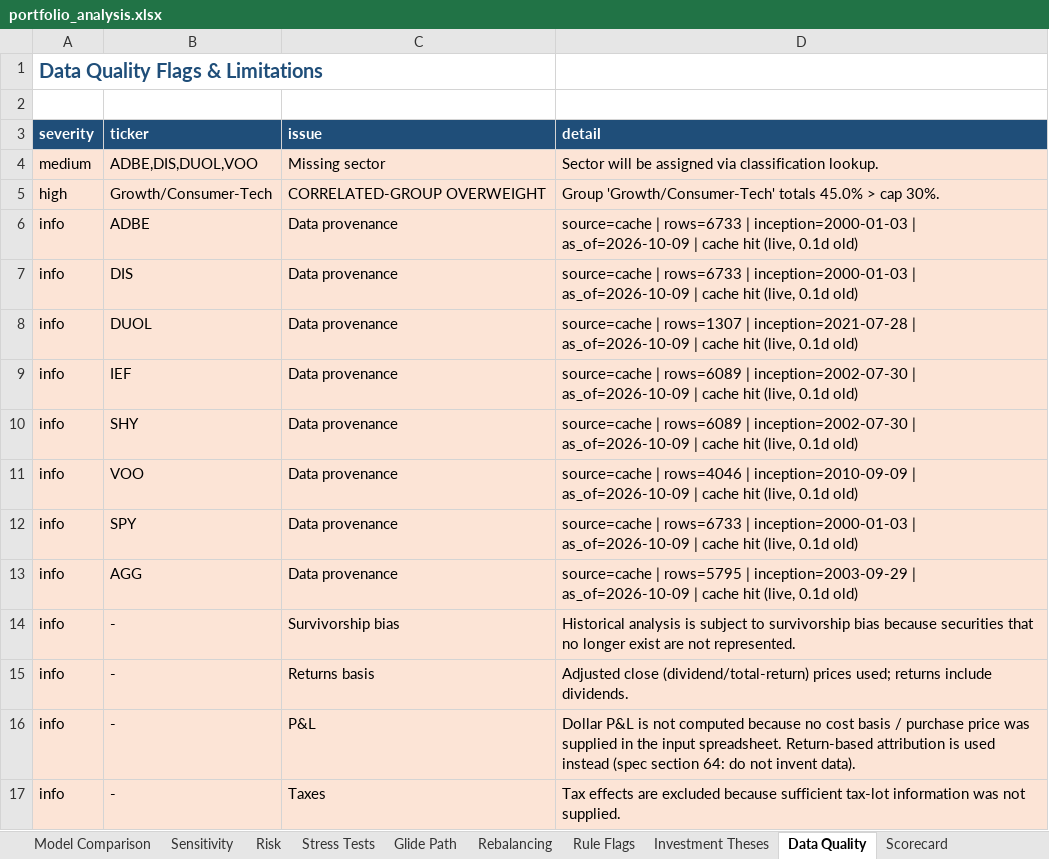
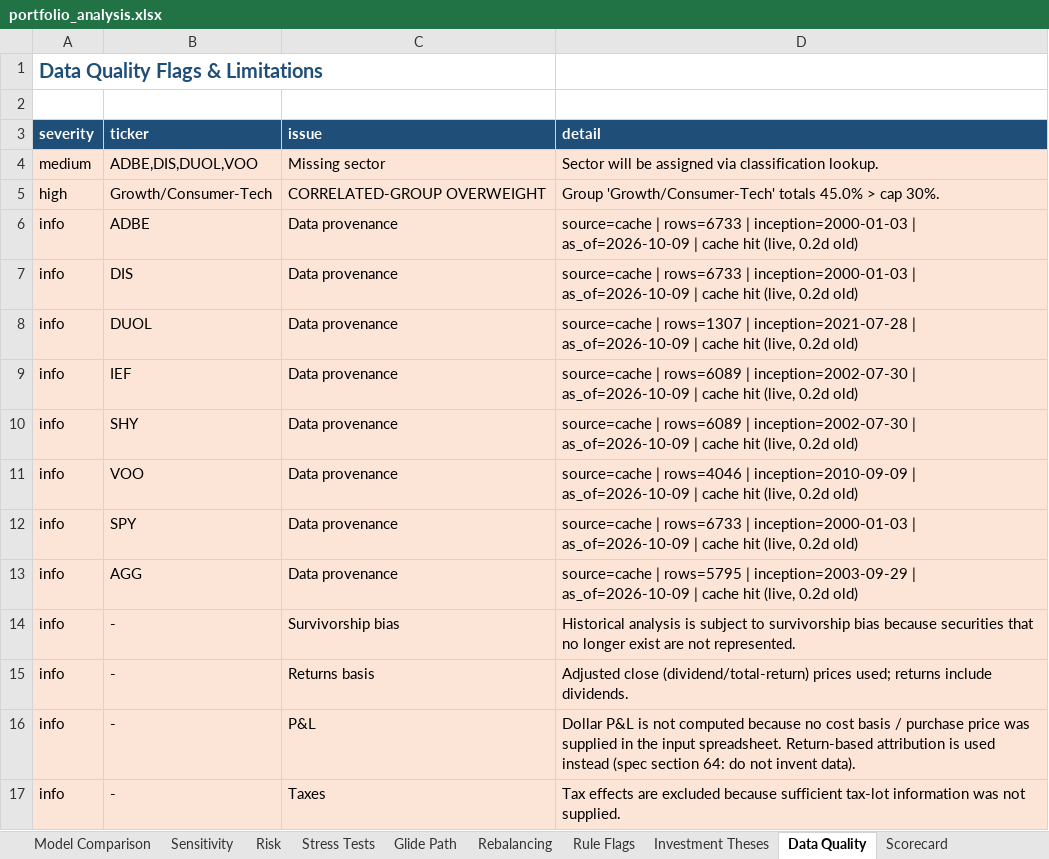
Before and after one commit to Shrek123-debug/Wharton-Models-, an Excel workbook: portfolio_model/outputs/spreadsheet/portfolio_analysis.xlsx, sheet Data Quality, drawn as a sheet; values as stored, in another font and other column widths than the file's, no borders; the diff names each change by its address in the sheet, - before the commit and + after, or states it on an @@ line.

```diff
--- a/portfolio_model/outputs/spreadsheet/portfolio_analysis.xlsx (sheet Data Quality)
+++ b/portfolio_model/outputs/spreadsheet/portfolio_analysis.xlsx (sheet Data Quality)
-D6:D7 (detail): …hit (live, 0.1d old)
+D6:D7 (detail): …hit (live, 0.2d old)
-D8 (detail): …hit (live, 0.1d old)
+D8 (detail): …hit (live, 0.2d old)
-D9:D10 (detail): …hit (live, 0.1d old)
+D9:D10 (detail): …hit (live, 0.2d old)
-D11 (detail): …hit (live, 0.1d old)
+D11 (detail): …hit (live, 0.2d old)
-D12 (detail): …hit (live, 0.1d old)
+D12 (detail): …hit (live, 0.2d old)
-D13 (detail): …hit (live, 0.1d old)
+D13 (detail): …hit (live, 0.2d old)
```
Also changed, not shown: sheet Holdings, sheet Worked Examples, sheet Executive Summary, portfolio_model/outputs/web/spreadsheet/portfolio_analysis.xlsx, portfolio_model/outputs/web/variant/spreadsheet/portfolio_analysis.xlsx, 21 other files.
